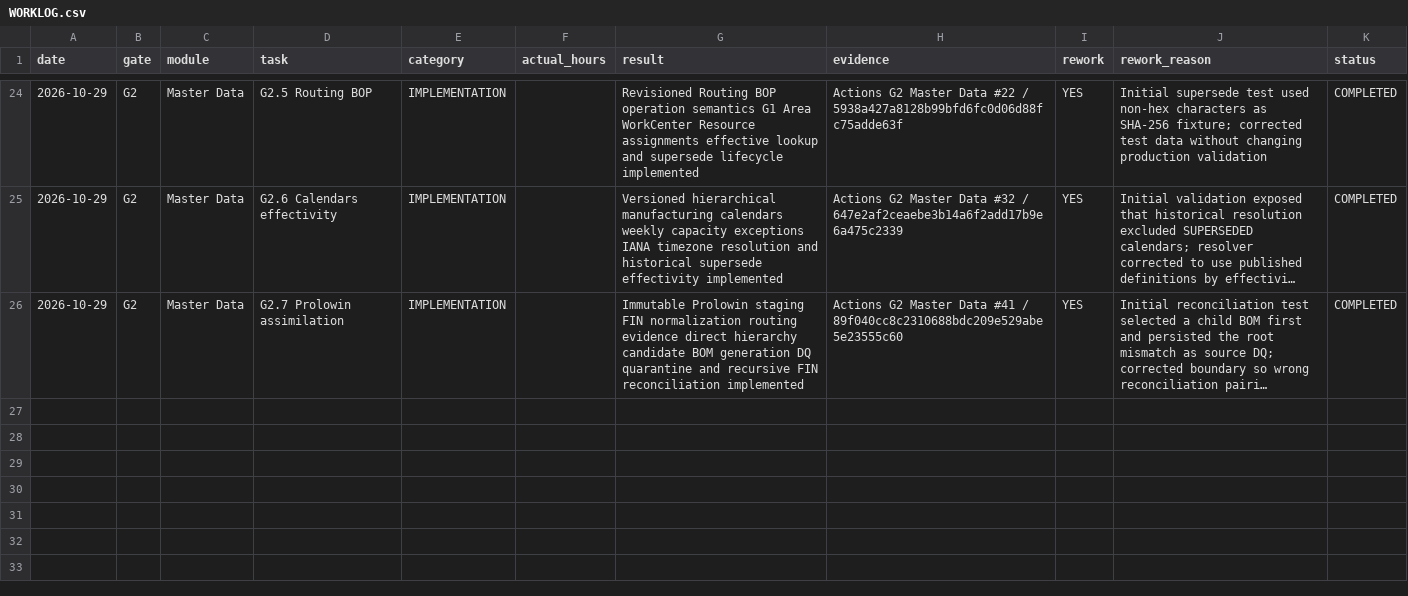
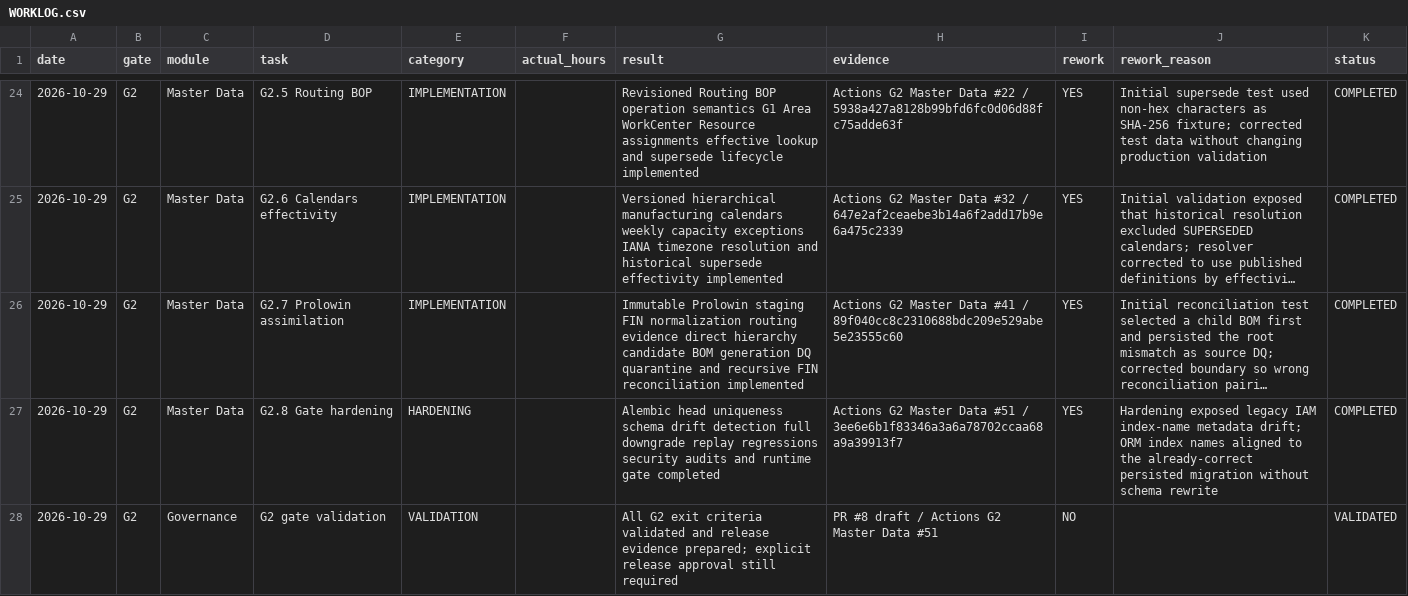
Before and after one commit to kernelshock/Manufacturing-Operations-Platform, a CSV file: docs/00-governance/worklog/WORKLOG.csv, drawn as a sheet; only a part is shown, gaps mark what is left out; long unchanged cells end in …; the diff names each change by its address in the sheet, - before the commit and + after, or states it on an @@ line.

Commit message:
G2.8: record gate validation evidence

```diff
--- a/docs/00-governance/worklog/WORKLOG.csv
+++ b/docs/00-governance/worklog/WORKLOG.csv
+row 27: 2026-10-29 | G2 | Master Data | G2.8 Gate hardening | HARDENING |  | Alembic head uniqueness schema drift detection full downgrade replay regressions security audits and runtime gate completed | Actions G2 Master Data #51 / 3ee6e6b1f83346a3a6a78702ccaa68a9a39913f7 | YES | Hardening exposed legacy IAM index-name metadata drift; ORM index names aligned to the already-correct persisted migration without schema rewrite | COMPLETED
+row 28: 2026-10-29 | G2 | Governance | G2 gate validation | VALIDATION |  | All G2 exit criteria validated and release evidence prepared; explicit release approval still required | PR #8 draft / Actions G2 Master Data #51 | NO |  | VALIDATED
```
Also changed, not shown: 4 other files.
